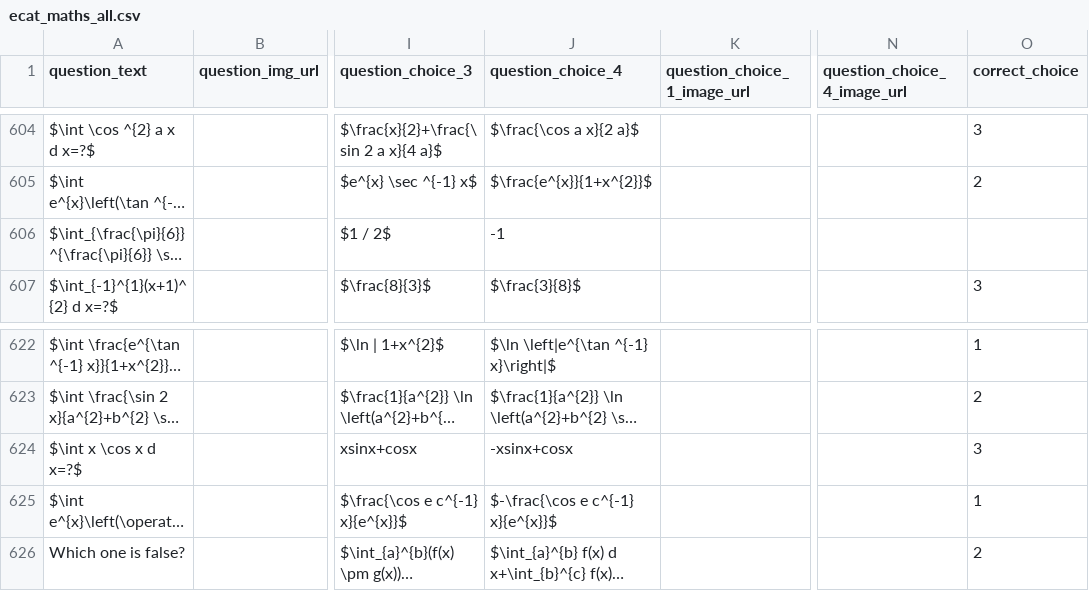
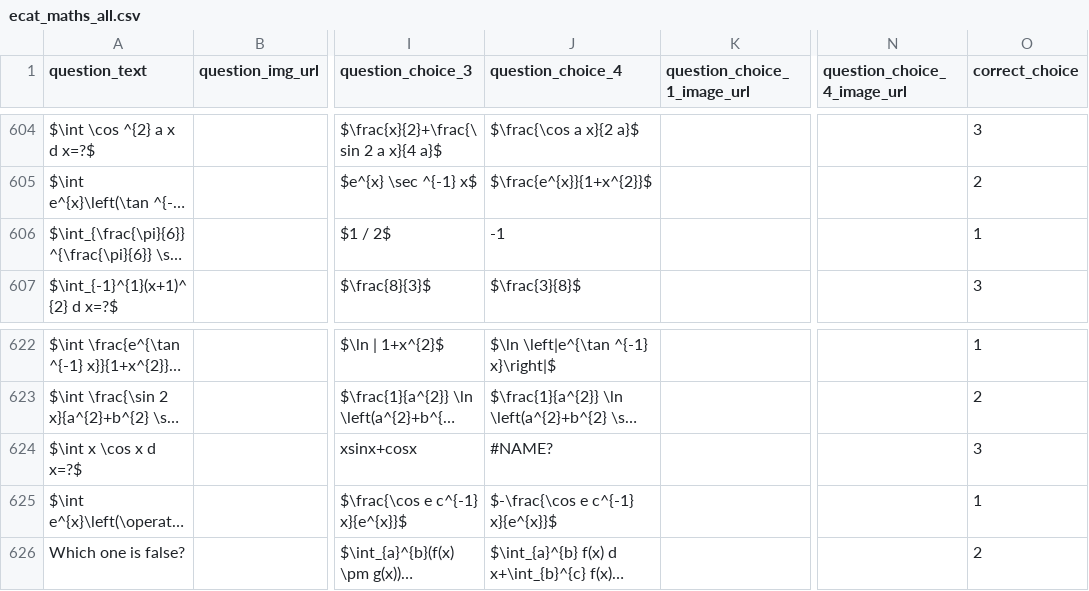
Before and after one commit to nyctophiliacme/edtech-backend, a CSV file: questions/questions_csvs/ecat_maths_all.csv, drawn as a sheet; only a part is shown, gaps mark what is left out; long unchanged cells end in …; the diff covers the shown part only; the diff names each change by its address in the sheet, - before the commit and + after, or states it on an @@ line.

Commit message:
Maths question error fix

```diff
--- a/questions/questions_csvs/ecat_maths_all.csv
+++ b/questions/questions_csvs/ecat_maths_all.csv
-O606 (correct_choice): (empty)
+O606 (correct_choice): 1
-J624 (question_choice_4): -xsinx+cosx
+J624 (question_choice_4): #NAME?
```
Also changed, not shown: 20 edited cells elsewhere in this file.
